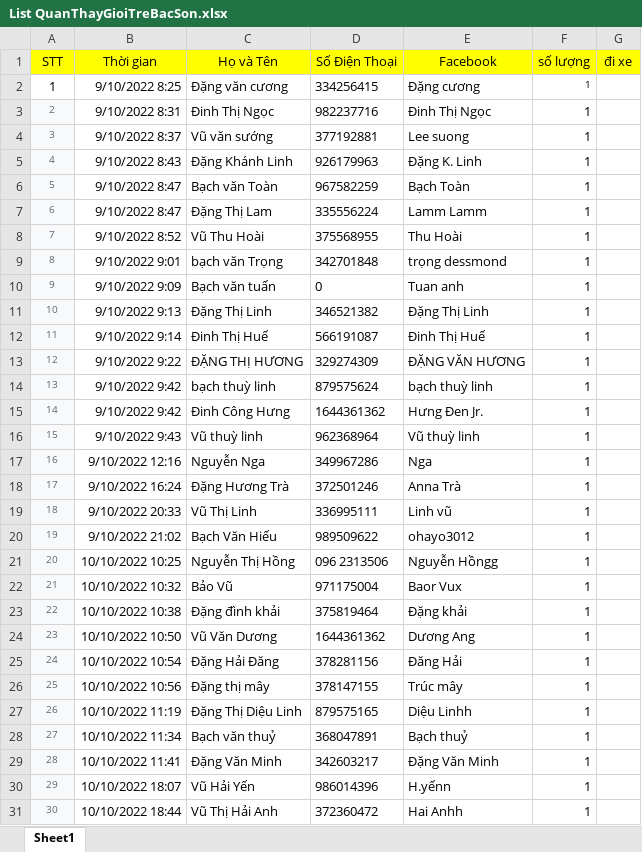
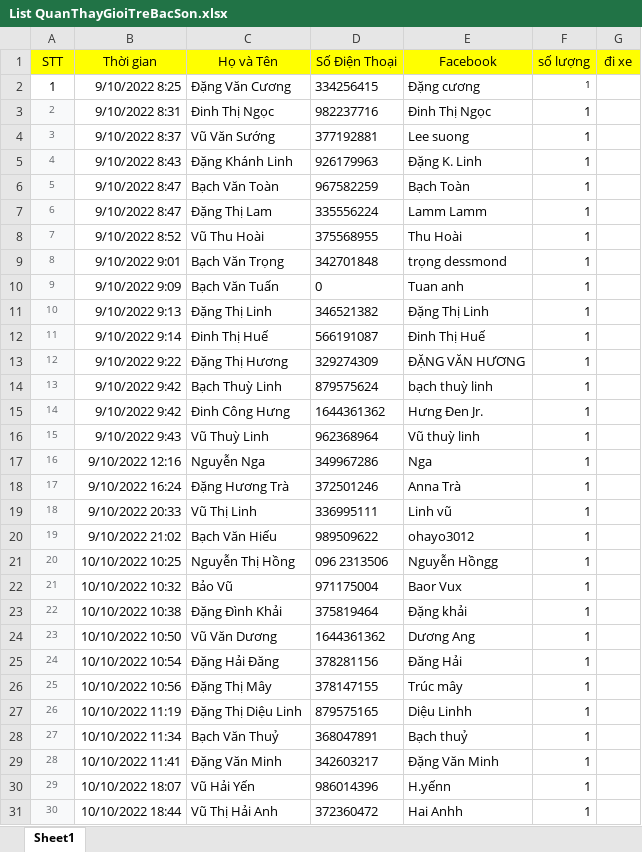
Before and after one commit to bachconghieu/document, an Excel workbook: List QuanThayGioiTreBacSon.xlsx, sheet Sheet1, drawn as a sheet; only a part is shown; values as stored, in another font and other column widths than the file's, no borders; conditional formats not drawn; the diff covers the shown part only; the diff names each change by its address in the sheet, - before the commit and + after, or states it on an @@ line.

Commit message:
Add files via upload

```diff
--- a/List QuanThayGioiTreBacSon.xlsx (sheet Sheet1)
+++ b/List QuanThayGioiTreBacSon.xlsx (sheet Sheet1)
-C2 (Họ và Tên): Đặng văn cương
+C2 (Họ và Tên): Đặng Văn Cương
-C4 (Họ và Tên): Vũ văn sướng
+C4 (Họ và Tên): Vũ Văn Sướng
-C6 (Họ và Tên): Bạch văn Toàn
+C6 (Họ và Tên): Bạch Văn Toàn
-C9 (Họ và Tên): bạch văn Trọng
+C9 (Họ và Tên): Bạch Văn Trọng
-C10 (Họ và Tên): Bạch văn tuấn
+C10 (Họ và Tên): Bạch Văn Tuấn
-C13 (Họ và Tên): ĐẶNG THỊ HƯƠNG
+C13 (Họ và Tên): Đặng Thị Hương
-C14 (Họ và Tên): bạch thuỳ linh
+C14 (Họ và Tên): Bạch Thuỳ Linh
-C16 (Họ và Tên): Vũ thuỳ linh
+C16 (Họ và Tên): Vũ Thuỳ Linh
-C23 (Họ và Tên): Đặng đình khải
+C23 (Họ và Tên): Đặng Đình Khải
-C26 (Họ và Tên): Đặng thị mây
+C26 (Họ và Tên): Đặng Thị Mây
-C28 (Họ và Tên): Bạch văn thuỷ
+C28 (Họ và Tên): Bạch Văn Thuỷ
```
Also changed, not shown: 1 edited cell elsewhere in this sheet.
